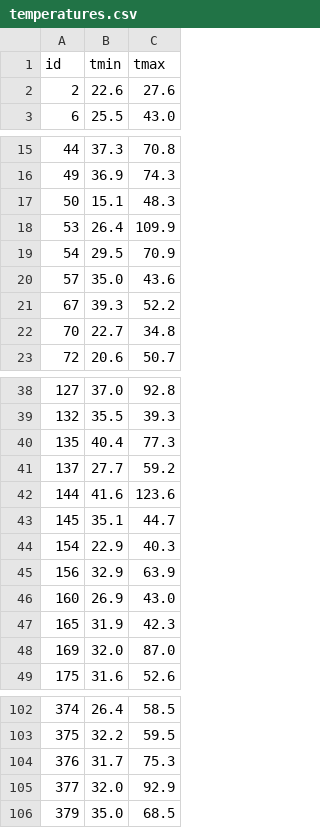
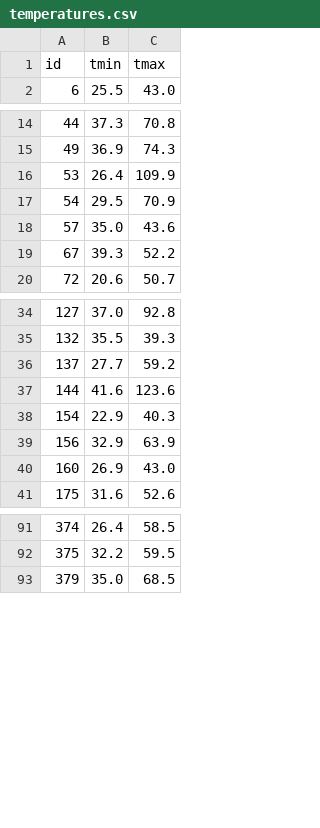
Before and after one commit to JU4N98/sismac-image-classifier, a CSV file: dataset/temperatures.csv, drawn as a sheet; only a part is shown, gaps mark what is left out; the diff covers the shown part only.

```diff
--- a/dataset/temperatures.csv
+++ b/dataset/temperatures.csv
@@ -1,3 +1,2 @@
 id, tmin, tmax
-2, 22.6, 27.6
 6, 25.5,43.0
@@ -16,3 +15,2 @@ id, tmin, tmax
 49, 36.9, 74.3
-50, 15.1, 48.3
 53, 26.4, 109.9
@@ -21,3 +19,2 @@ id, tmin, tmax
 67, 39.3, 52.2
-70, 22.7, 34.8
 72, 20.6, 50.7
@@ -39,6 +35,4 @@ id, tmin, tmax
 132, 35.5, 39.3
-135, 40.4, 77.3
 137, 27.7, 59.2
 144, 41.6, 123.6
-145, 35.1, 44.7
 154, 22.9, 40.3
@@ -46,4 +40,2 @@ id, tmin, tmax
 160, 26.9, 43.0
-165, 31.9, 42.3
-169, 32.0, 87.0
 175, 31.6, 52.6
@@ -103,4 +92,2 @@ id, tmin, tmax
 375, 32.2, 59.5
-376, 31.7, 75.3
-377, 32.0, 92.9
 379, 35.0, 68.5
```
Also changed, not shown: 19 removed rows elsewhere in this file, dataset/labels.csv.
